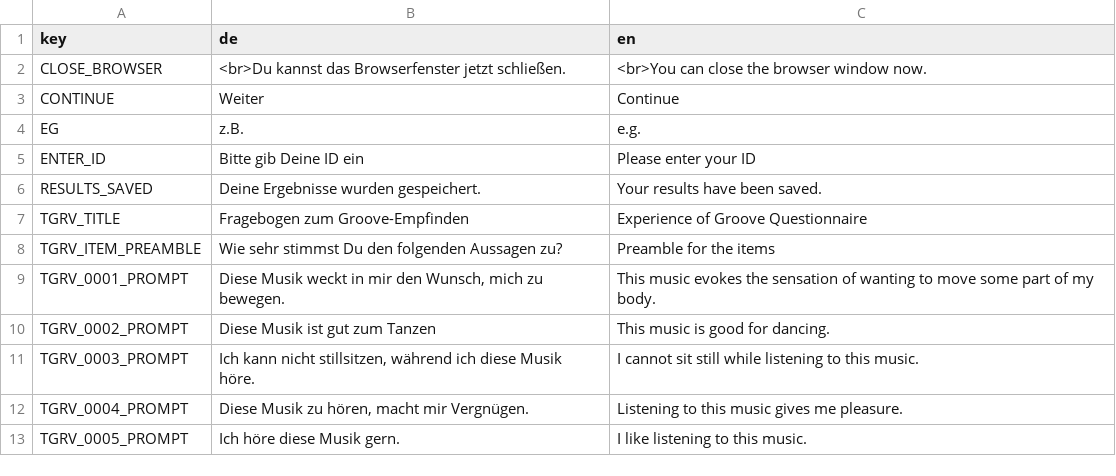
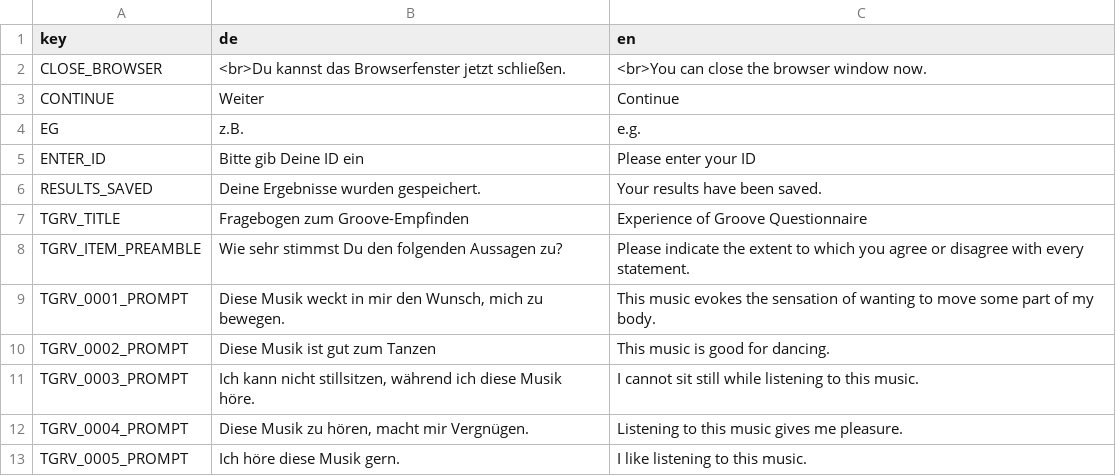
Before and after one commit to KilianSander/groovescale, a CSV file: data_raw/groovescale_dict.csv, drawn as a sheet; only a part is shown.

Commit message:
dict update

```diff
--- a/data_raw/groovescale_dict.csv
+++ b/data_raw/groovescale_dict.csv
@@ -7,3 +7,3 @@
 "TGRV_TITLE","Fragebogen zum Groove-Empfinden","Experience of Groove Questionnaire"
-"TGRV_ITEM_PREAMBLE","Wie sehr stimmst Du den folgenden Aussagen zu?","Preamble for the items"
+"TGRV_ITEM_PREAMBLE","Wie sehr stimmst Du den folgenden Aussagen zu?","Please indicate the extent to which you agree or disagree with every statement."
 "TGRV_0001_PROMPT","Diese Musik weckt in mir den Wunsch, mich zu bewegen.","This music evokes the sensation of wanting to move some part of my body."
```
Also changed, not shown: 1 other file.
